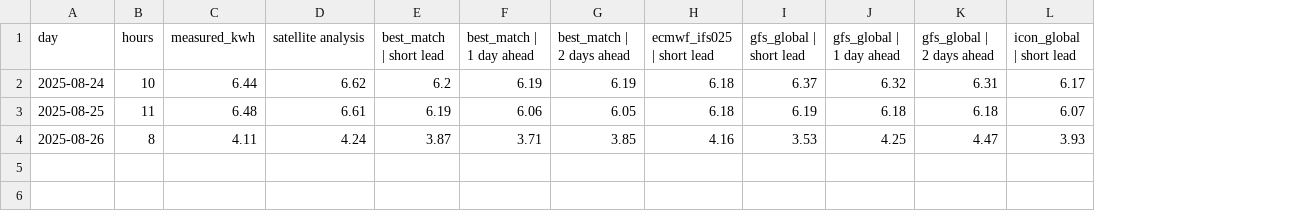
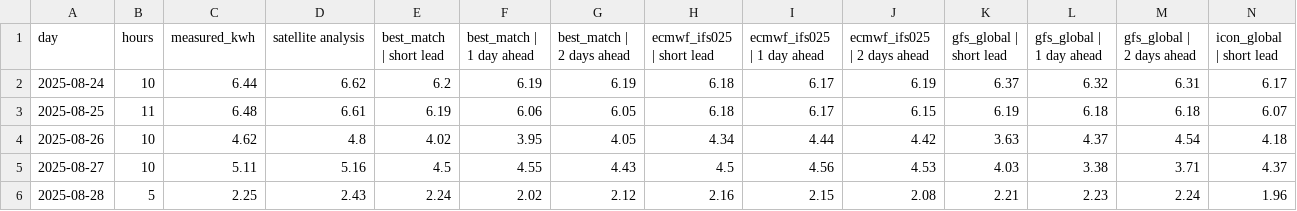
Before and after one commit to Kuzey-Erkoc/Himawari, a CSV file: himawari/validation_car/daily_energy.csv, drawn as a sheet; only a part is shown; addresses are those after the commit; rows hold the shown columns only; the diff covers the shown part only; the diff names each change by its address in the sheet, - before the commit and + after, or states it on an @@ line.

```diff
--- a/himawari/validation_car/daily_energy.csv
+++ b/himawari/validation_car/daily_energy.csv
+column I (ecmwf_ifs025 | 1 day ahead), rows 2-4: 6.17 | 6.17 | 4.44
+column J (ecmwf_ifs025 | 2 days ahead), rows 2-4: 6.19 | 6.15 | 4.42
-B4 (hours): 8
+B4 (hours): 10
-C4 (measured_kwh): 4.11
+C4 (measured_kwh): 4.62
-D4 (satellite analysis): 4.24
+D4 (satellite analysis): 4.8
-E4 (best_match | short lead): 3.87
+E4 (best_match | short lead): 4.02
-F4 (best_match | 1 day ahead): 3.71
+F4 (best_match | 1 day ahead): 3.95
-G4 (best_match | 2 days ahead): 3.85
+G4 (best_match | 2 days ahead): 4.05
-H4 (ecmwf_ifs025 | short lead): 4.16
+H4 (ecmwf_ifs025 | short lead): 4.34
-K4 (gfs_global | short lead): 3.53
+K4 (gfs_global | short lead): 3.63
-L4 (gfs_global | 1 day ahead): 4.25
+L4 (gfs_global | 1 day ahead): 4.37
-M4 (gfs_global | 2 days ahead): 4.47
+M4 (gfs_global | 2 days ahead): 4.54
-N4 (icon_global | short lead): 3.93
+N4 (icon_global | short lead): 4.18
+row 5: 2025-08-27 | 10 | 5.11 | 5.16 | 4.5 | 4.55 | 4.43 | 4.5 | 4.56 | 4.53 | 4.03 | 3.38 | 3.71 | 4.37
+row 6: 2025-08-28 | 5 | 2.25 | 2.43 | 2.24 | 2.02 | 2.12 | 2.16 | 2.15 | 2.08 | 2.21 | 2.23 | 2.24 | 1.96
```
Also changed, not shown: 3 edited cells elsewhere in this file, himawari/validation_car/hourly.csv, himawari/validation_car/metrics.csv, 6 other files.
